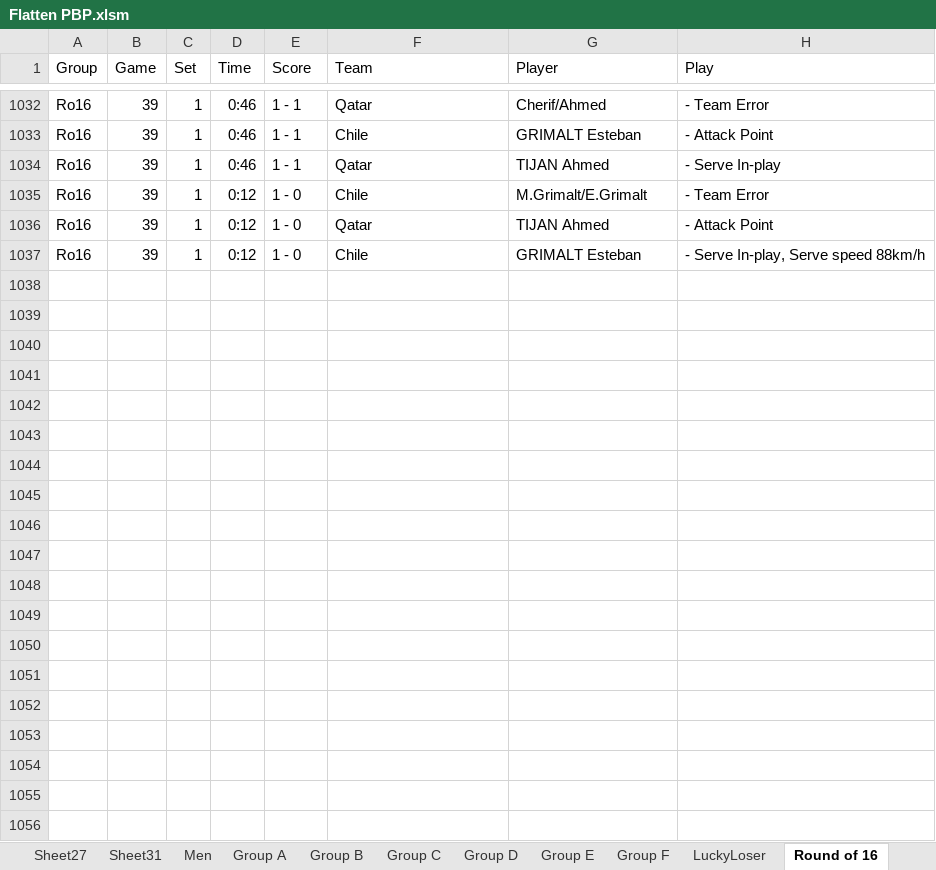
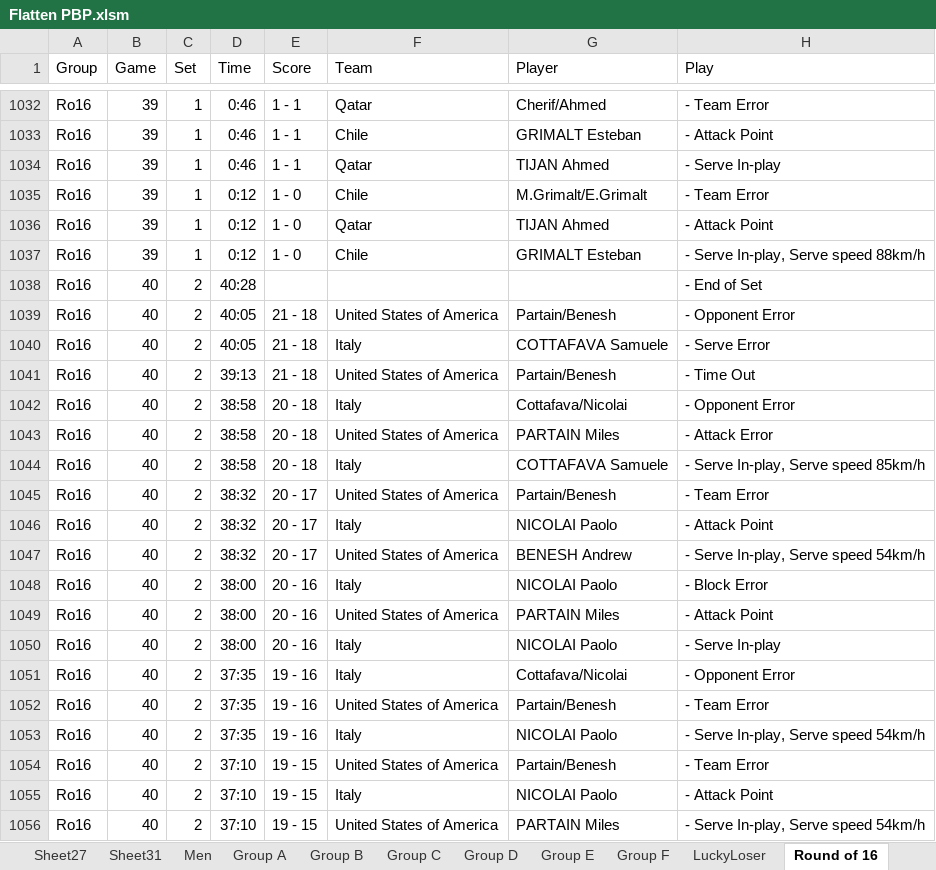
Before and after one commit to aaronmsimon/unity-kings-of-the-beach, an Excel workbook: Resources/Flatten PBP.xlsm, sheet Round of 16, drawn as a sheet; only a part is shown, gaps mark what is left out; values as stored, in another font and other column widths than the file's, no borders; the diff covers the shown part only; the diff names each change by its address in the sheet, - before the commit and + after, or states it on an @@ line.

Commit message:
Round of 16 Game 40

```diff
--- a/Resources/Flatten PBP.xlsm (sheet Round of 16)
+++ b/Resources/Flatten PBP.xlsm (sheet Round of 16)
+row 1038: Ro16 | 40 | 2 | 40:28 |  |  |  | - End of Set
+row 1039: Ro16 | 40 | 2 | 40:05 | 21 - 18 | United States of America | Partain/Benesh | - Opponent Error
+row 1040: Ro16 | 40 | 2 | 40:05 | 21 - 18 | Italy | COTTAFAVA Samuele | - Serve Error
+row 1041: Ro16 | 40 | 2 | 39:13 | 21 - 18 | United States of America | Partain/Benesh | - Time Out
+row 1042: Ro16 | 40 | 2 | 38:58 | 20 - 18 | Italy | Cottafava/Nicolai | - Opponent Error
+row 1043: Ro16 | 40 | 2 | 38:58 | 20 - 18 | United States of America | PARTAIN Miles | - Attack Error
+row 1044: Ro16 | 40 | 2 | 38:58 | 20 - 18 | Italy | COTTAFAVA Samuele | - Serve In-play, Serve speed 85km/h
+row 1045: Ro16 | 40 | 2 | 38:32 | 20 - 17 | United States of America | Partain/Benesh | - Team Error
+row 1046: Ro16 | 40 | 2 | 38:32 | 20 - 17 | Italy | NICOLAI Paolo | - Attack Point
+row 1047: Ro16 | 40 | 2 | 38:32 | 20 - 17 | United States of America | BENESH Andrew | - Serve In-play, Serve speed 54km/h
+row 1048: Ro16 | 40 | 2 | 38:00 | 20 - 16 | Italy | NICOLAI Paolo | - Block Error
+row 1049: Ro16 | 40 | 2 | 38:00 | 20 - 16 | United States of America | PARTAIN Miles | - Attack Point
+row 1050: Ro16 | 40 | 2 | 38:00 | 20 - 16 | Italy | NICOLAI Paolo | - Serve In-play
+row 1051: Ro16 | 40 | 2 | 37:35 | 19 - 16 | Italy | Cottafava/Nicolai | - Opponent Error
+row 1052: Ro16 | 40 | 2 | 37:35 | 19 - 16 | United States of America | Partain/Benesh | - Team Error
+row 1053: Ro16 | 40 | 2 | 37:35 | 19 - 16 | Italy | NICOLAI Paolo | - Serve In-play, Serve speed 54km/h
+row 1054: Ro16 | 40 | 2 | 37:10 | 19 - 15 | United States of America | Partain/Benesh | - Team Error
+row 1055: Ro16 | 40 | 2 | 37:10 | 19 - 15 | Italy | NICOLAI Paolo | - Attack Point
+row 1056: Ro16 | 40 | 2 | 37:10 | 19 - 15 | United States of America | PARTAIN Miles | - Serve In-play, Serve speed 54km/h
```
Also changed, not shown: 206 added rows elsewhere in this sheet, sheet Input, other sheet tabs.
